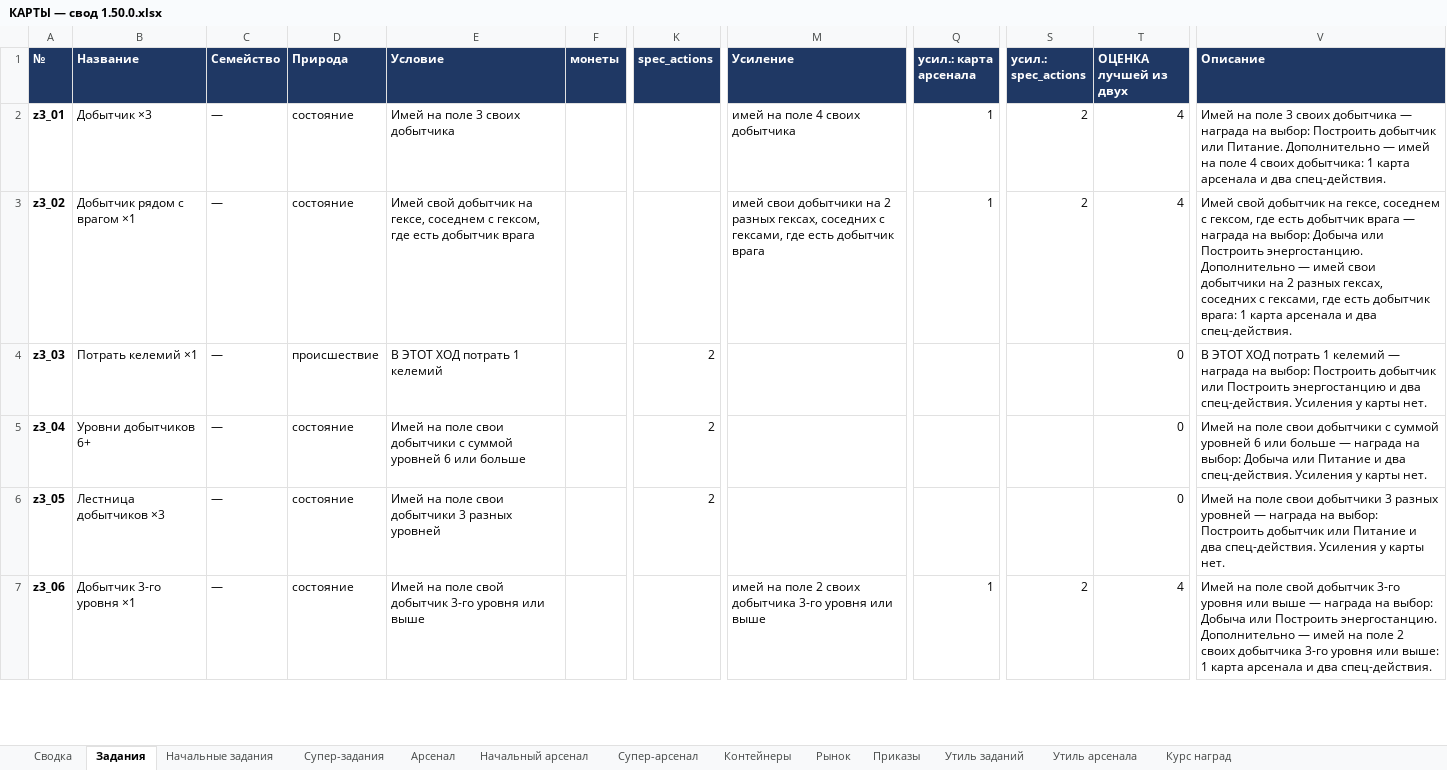
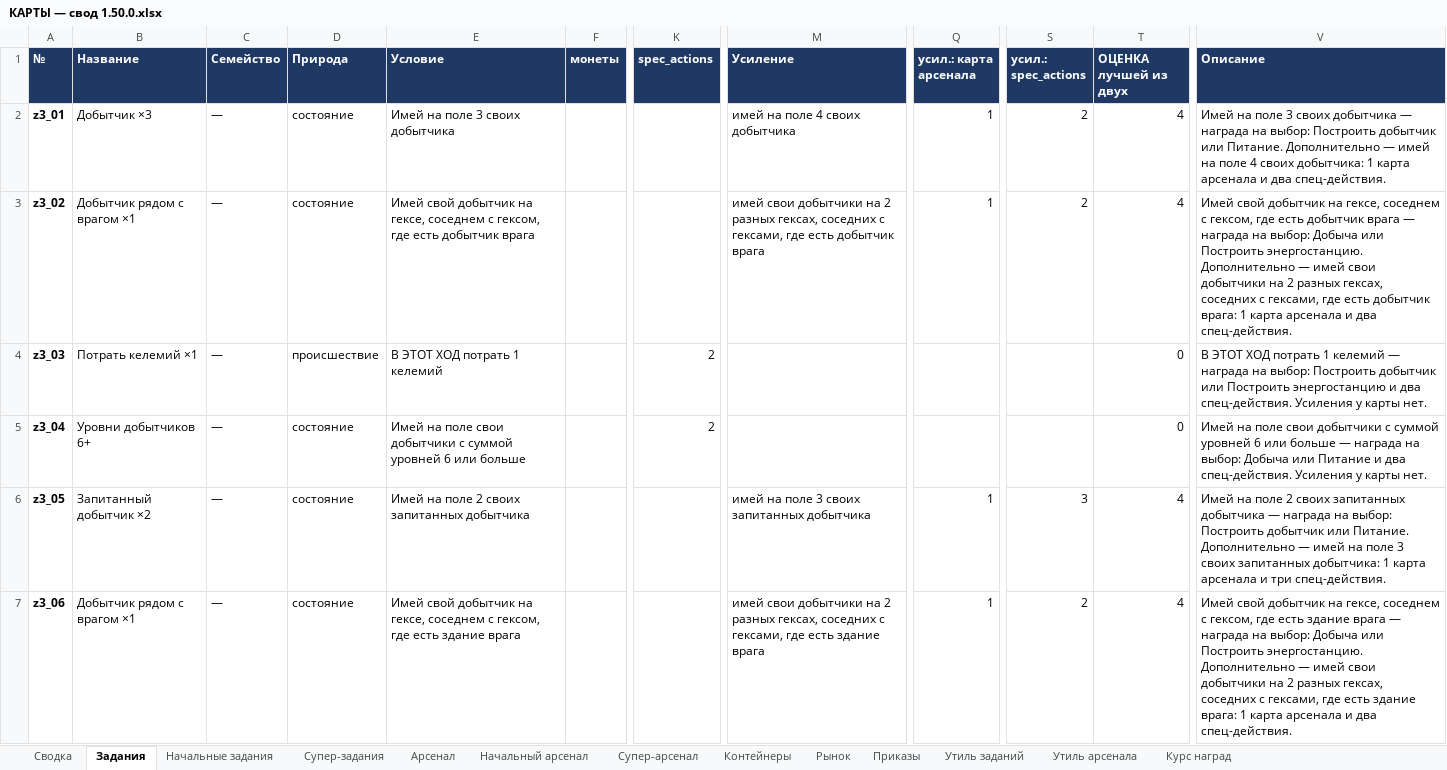
Before and after one commit to backskin/forged-in-kelium, an Excel workbook: docs/таблицы карт/КАРТЫ — свод 1.50.0.xlsx, sheet Задания, drawn as a sheet; only a part is shown, gaps mark what is left out; values as stored, in another font and other column widths than the file's, no borders; the diff covers the shown part only; the diff names each change by its address in the sheet, - before the commit and + after, or states it on an @@ line.

```diff
--- a/docs/таблицы карт/КАРТЫ — свод 1.50.0.xlsx (sheet Задания)
+++ b/docs/таблицы карт/КАРТЫ — свод 1.50.0.xlsx (sheet Задания)
-B6 (Название): Лестница добытчиков ×3
+B6 (Название): Запитанный добытчик ×2
-E6 (Условие): Имей на поле свои добытчики 3 разных уровней
+E6 (Условие): Имей на поле 2 своих запитанных добытчика
-K6 (spec_actions): 2
+K6 (spec_actions): (empty)
-M6 (Усиление): (empty)
+M6 (Усиление): имей на поле 3 своих запитанных добытчика
-Q6 (усил.: карта арсенала): (empty)
+Q6 (усил.: карта арсенала): 1
-S6 (усил.: spec_actions): (empty)
+S6 (усил.: spec_actions): 3
-T6 (ОЦЕНКА лучшей из двух): 0
+T6 (ОЦЕНКА лучшей из двух): 4
-V6 (Описание): …на поле свои добытчики 3 разных уровней — награда на выбор: Построить добытчик или Питание и два спец-действия. Усиления у карты нет.
+V6 (Описание): …на поле 2 своих запитанных добытчика — награда на выбор: Построить добытчик или Питание. Дополнительно — имей на поле 3 своих запитанных добытчика: 1 карта арсенала и три спец-действия.
-B7 (Название): Добытчик 3-го уровня ×1
+B7 (Название): Добытчик рядом с врагом ×1
-E7 (Условие): Имей на поле свой добытчик 3-го уровня или выше
+E7 (Условие): Имей свой добытчик на гексе, соседнем с гексом, где есть здание врага
-M7 (Усиление): имей на поле 2 своих добытчика 3-го уровня или выше
+M7 (Усиление): имей свои добытчики на 2 разных гексах, соседних с гексами, где есть здание врага
-V7 (Описание): Имей на поле свой добытчик 3-го уровня или выше — награда на выбор: Добыча или Построить энергостанцию. Дополнительно — имей на поле 2 своих добытчика 3-го уровня или выше: 1 карта…
+V7 (Описание): Имей свой добытчик на гексе, соседнем с гексом, где есть здание врага — награда на выбор: Добыча или Построить энергостанцию. Дополнительно — имей свои добытчики на 2 разных гексах, соседних с гексами, где есть здание врага: 1 карта…
```
Also changed, not shown: 366 edited cells elsewhere in this sheet, sheet Утиль заданий.
